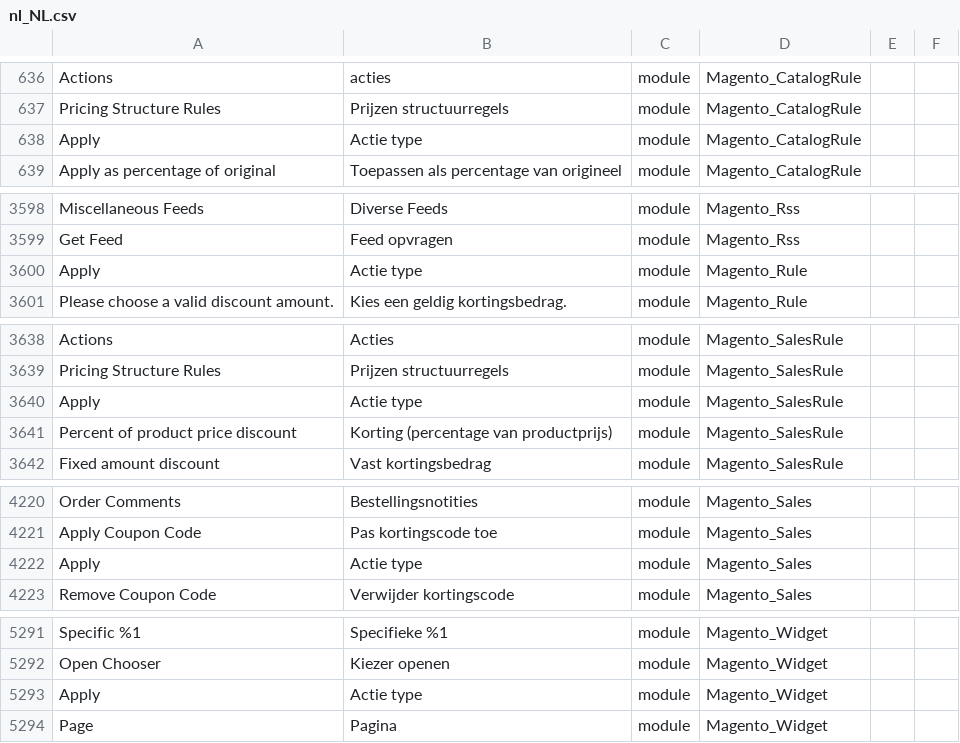
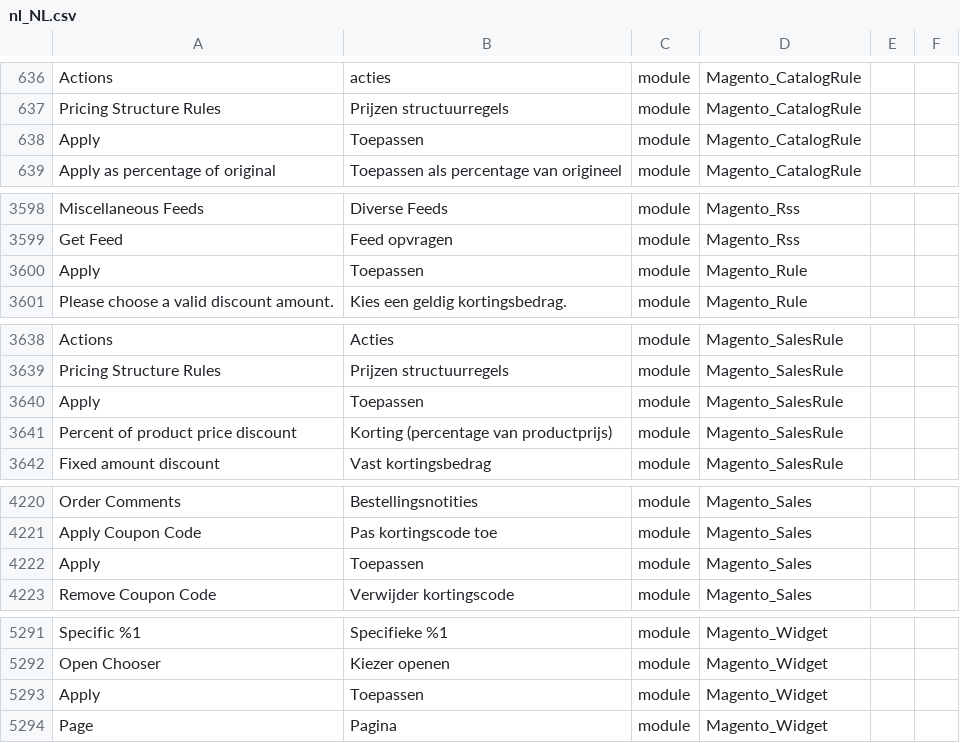
Before and after one commit to rakibabu/language_nl_nl, a CSV file: nl_NL.csv, drawn as a sheet; only a part is shown, gaps mark what is left out; the diff names each change by its address in the sheet, - before the commit and + after, or states it on an @@ line.

Commit message:
Auto translate 21/02/2017 00:00:01

```diff
--- a/nl_NL.csv
+++ b/nl_NL.csv
-B638: Actie type
+B638: Toepassen
-B3600: Actie type
+B3600: Toepassen
-B3640: Actie type
+B3640: Toepassen
-B4222: Actie type
+B4222: Toepassen
-B5293: Actie type
+B5293: Toepassen
```
